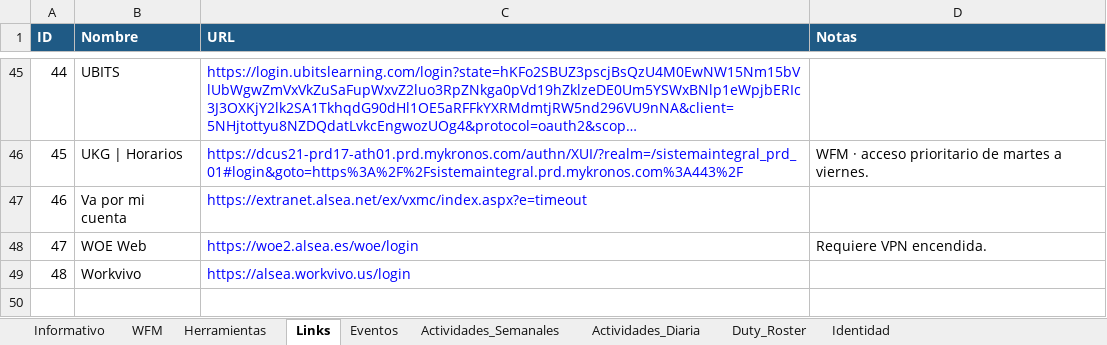
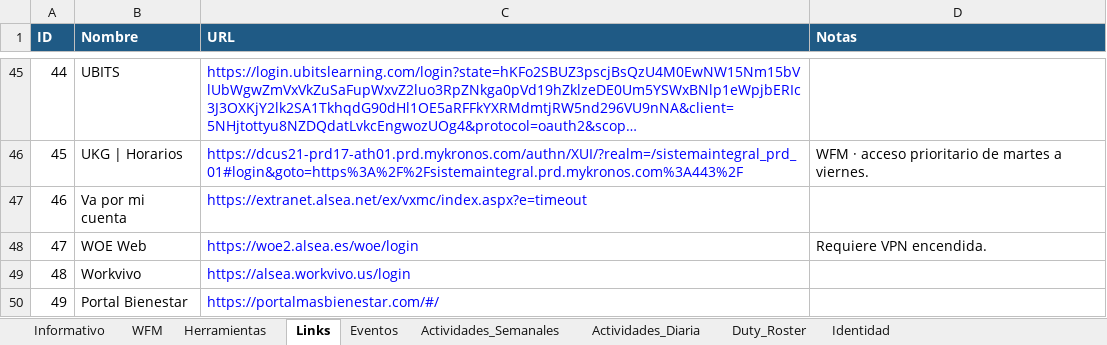
Before and after one commit to sbx-mex/Starbucks_Hub, an Excel workbook: Starbucks_Hub_CMS.xlsx, sheet Links, drawn as a sheet; only a part is shown, gaps mark what is left out; long unchanged cells end in …; values as stored, in another font and other column widths than the file's, no borders; the diff names each change by its address in the sheet, - before the commit and + after, or states it on an @@ line.

Commit message:
Add files via upload

```diff
--- a/Starbucks_Hub_CMS.xlsx (sheet Links)
+++ b/Starbucks_Hub_CMS.xlsx (sheet Links)
+row 50: 49 | Portal Bienestar | https://portalmasbienestar.com/#/
```
Also changed, not shown: sheet Herramientas.
